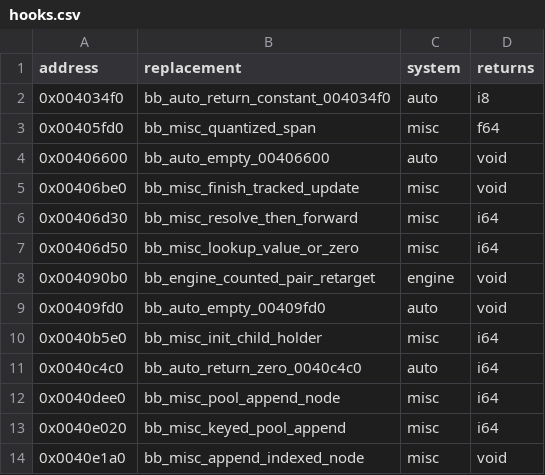
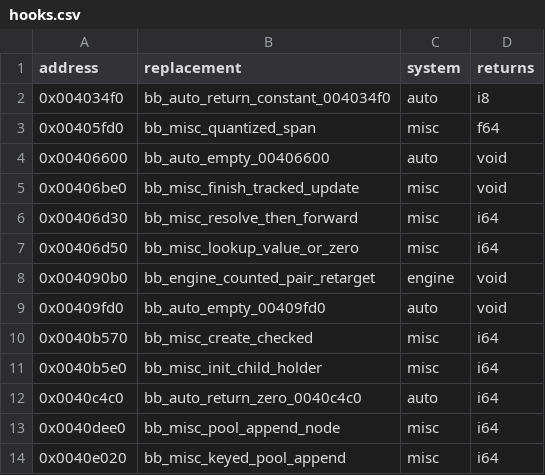
Before and after one commit to Jeffiest/Paleblood, a CSV file: game/hooks.csv, drawn as a sheet; only a part is shown; the shorter side is filled out with more unchanged rows; the diff names each change by its address in the sheet, - before the commit and + after, or states it on an @@ line.

```diff
--- a/game/hooks.csv
+++ b/game/hooks.csv
+row 10: 0x0040b570 | bb_misc_create_checked | misc | i64
```
Also changed, not shown: 9 other files.
